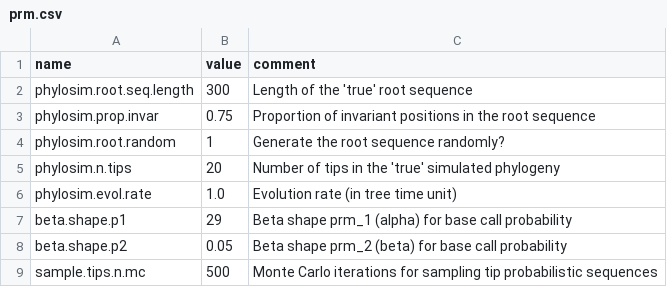
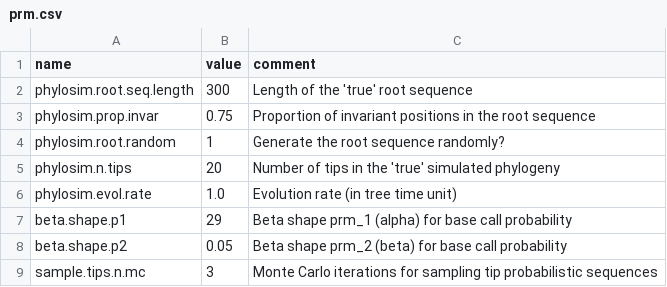
Before and after one commit to PoonLab/sup, a CSV file: src/prm.csv, drawn as a sheet.

```diff
--- a/src/prm.csv
+++ b/src/prm.csv
@@ -8,2 +8,2 @@ beta.shape.p1, 29, Beta shape prm_1 (alpha) for base call probability
 beta.shape.p2, 0.05, Beta shape prm_2 (beta) for base call probability
-sample.tips.n.mc, 500, Monte Carlo iterations for sampling tip probabilistic sequences
+sample.tips.n.mc, 3, Monte Carlo iterations for sampling tip probabilistic sequences
```
Also changed, not shown: 3 other files.
